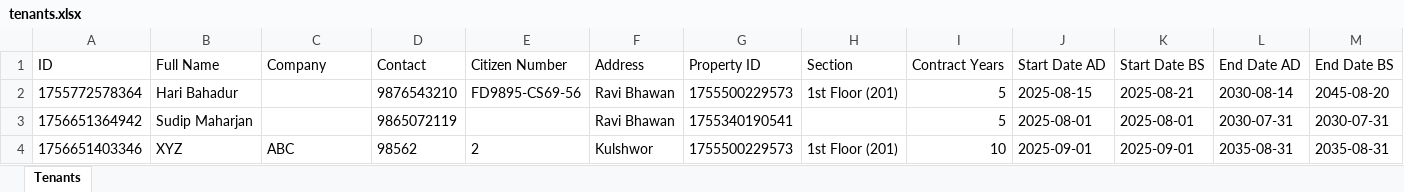
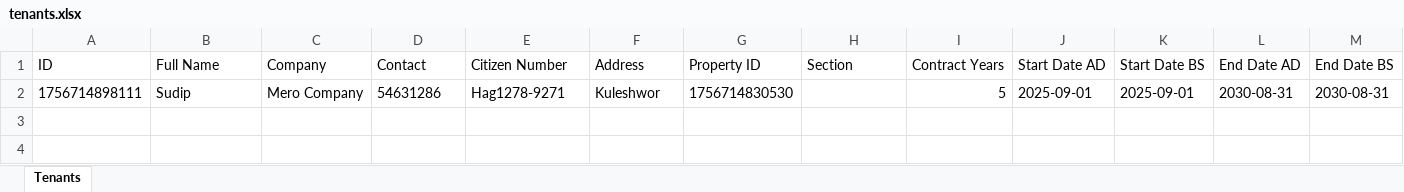
Before and after one commit to mahsudip/rent-tracker, an Excel workbook: database/tenants.xlsx, sheet Tenants, drawn as a sheet; only a part is shown; values as stored, in another font and other column widths than the file's, no borders; removed rows and columns are numbered as before the commit, all else as after; rows hold the shown columns only; the diff names each change by its address in the sheet, - before the commit and + after, or states it on an @@ line.

```diff
--- a/database/tenants.xlsx (sheet Tenants)
+++ b/database/tenants.xlsx (sheet Tenants)
-row 2: 1755772578364 | Hari Bahadur |  | 9876543210 | FD9895-CS69-56 | Ravi Bhawan | 1755500229573 | 1st Floor (201) | 5 | 2025-08-15 | 2025-08-21 | 2030-08-14 | 2045-08-20
-row 3: 1756651364942 | Sudip Maharjan |  | 9865072119 |  | Ravi Bhawan | 1755340190541 |  | 5 | 2025-08-01 | 2025-08-01 | 2030-07-31 | 2030-07-31
-row 4: 1756651403346 | XYZ | ABC | 98562 | 2 | Kulshwor | 1755500229573 | 1st Floor (201) | 10 | 2025-09-01 | 2025-09-01 | 2035-08-31 | 2035-08-31
+row 2: 1756714898111 | Sudip | Mero Company | 54631286 | Hag1278-9271 | Kuleshwor | 1756714830530 |  | 5 | 2025-09-01 | 2025-09-01 | 2030-08-31 | 2030-08-31
```
Also changed, not shown: database/payments.xlsx, database/properties.xlsx, 1 other file.
